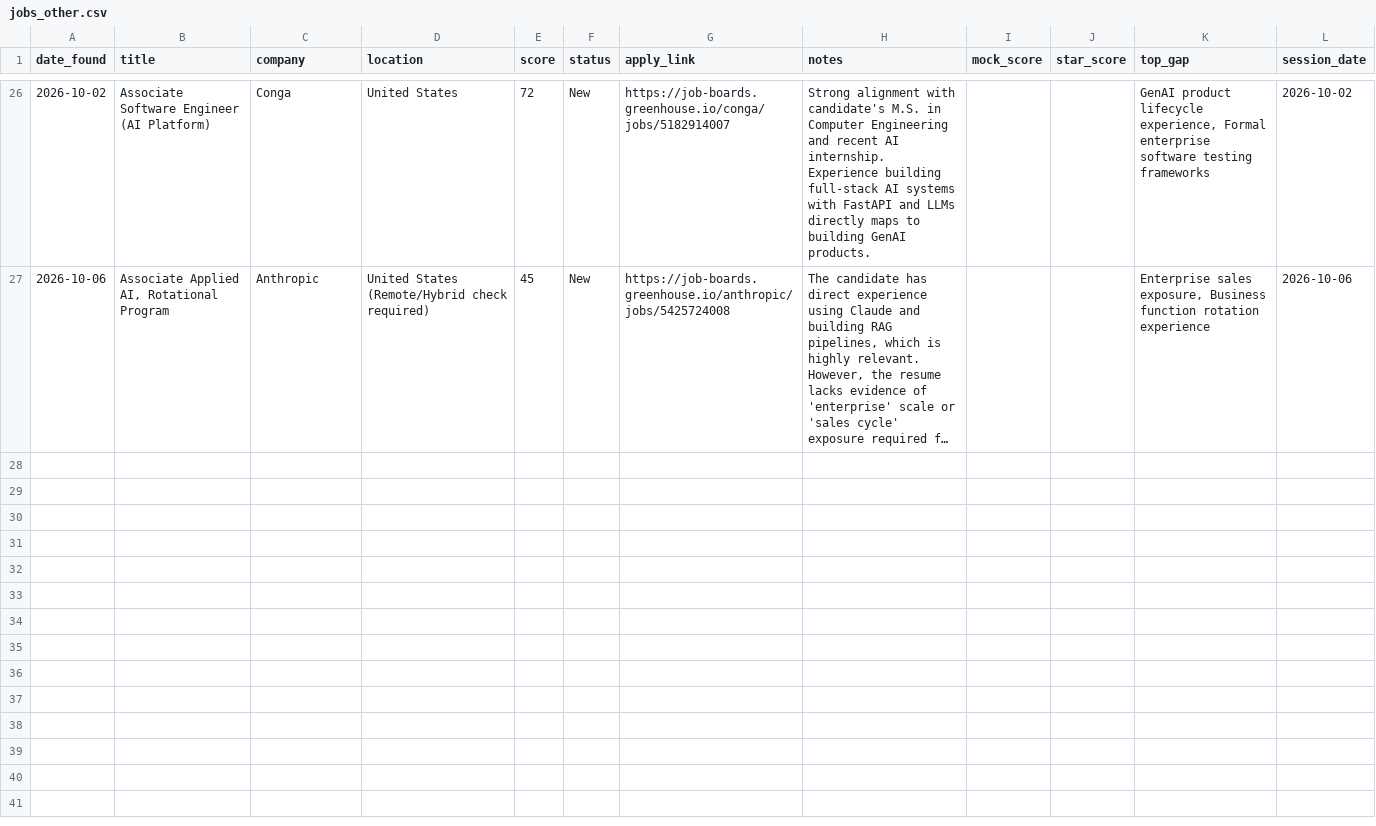
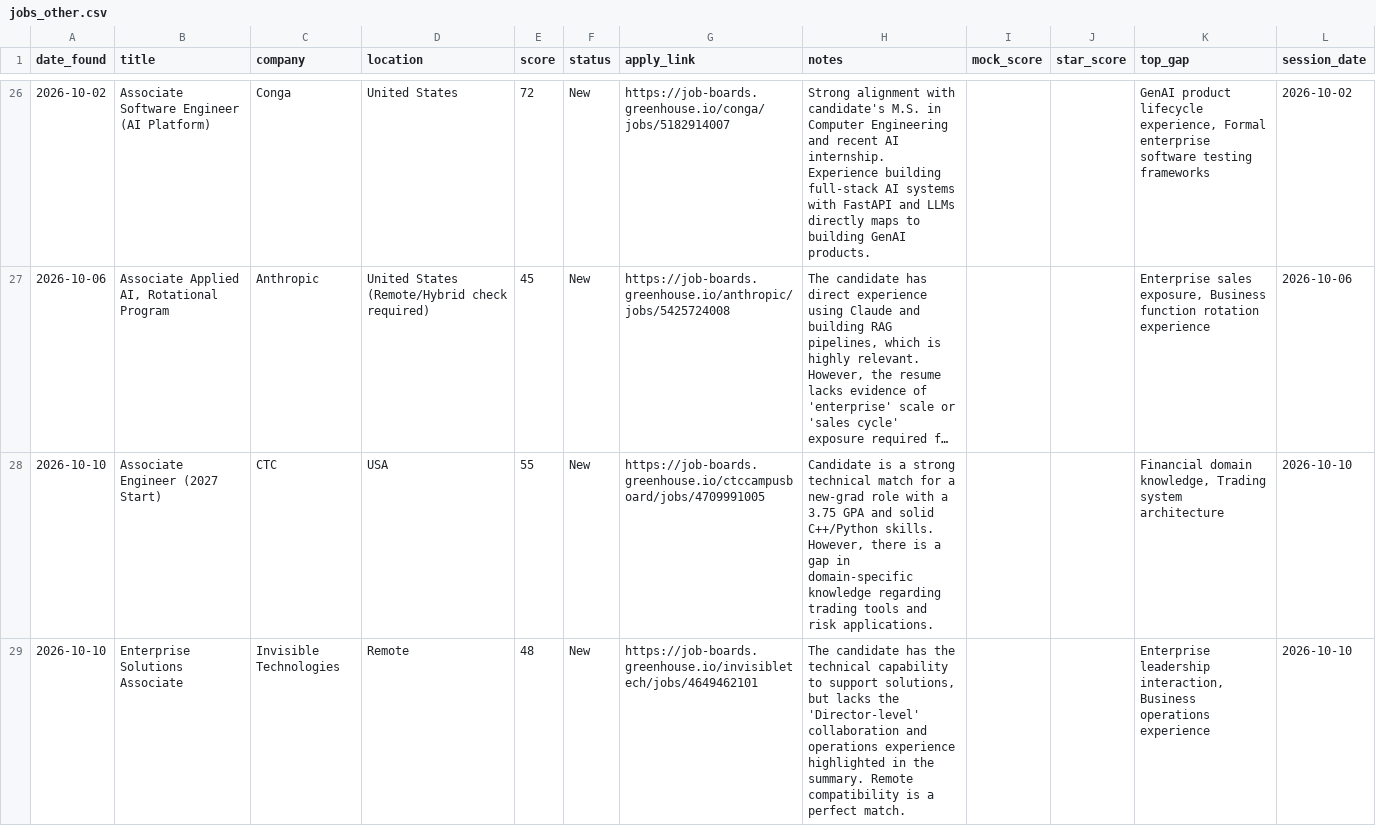
Before and after one commit to muraliikrishnant/EntryWay-AI, a CSV file: site/data/jobs_other.csv, drawn as a sheet; only a part is shown, gaps mark what is left out; long unchanged cells end in …; the diff names each change by its address in the sheet, - before the commit and + after, or states it on an @@ line.

```diff
--- a/site/data/jobs_other.csv
+++ b/site/data/jobs_other.csv
+row 28: 2026-10-10 | Associate Engineer (2027 Start) | CTC | USA | 55 | New | https://job-boards.greenhouse.io/ctccampusboard/jobs/4709991005 | Candidate is a strong technical match for a new-grad role with a 3.75 GPA and solid C++/Python skills. However, there is a gap in domain-specific knowledge regarding trading tools and risk applications. |  |  | Financial domain knowledge, Trading system architecture | 2026-10-10
+row 29: 2026-10-10 | Enterprise Solutions Associate | Invisible Technologies | Remote | 48 | New | https://job-boards.greenhouse.io/invisibletech/jobs/4649462101 | The candidate has the technical capability to support solutions, but lacks the 'Director-level' collaboration and operations experience highlighted in the summary. Remote compatibility is a perfect match. |  |  | Enterprise leadership interaction, Business operations experience | 2026-10-10
```
Also changed, not shown: site/data/jobs_forward_deployed_engineer.csv.
